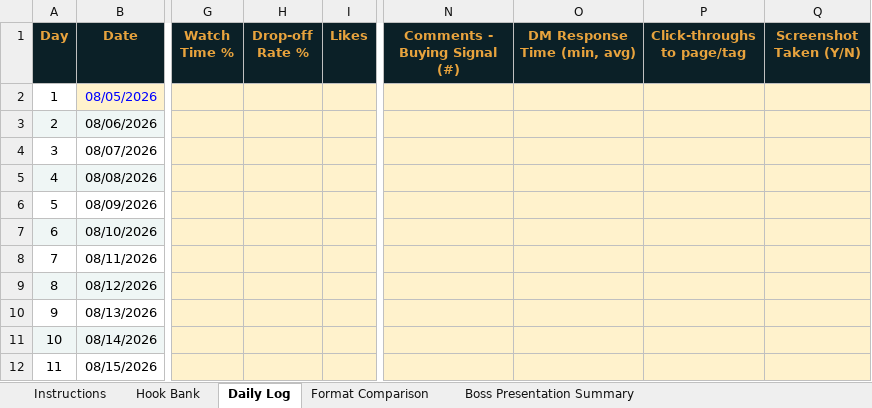
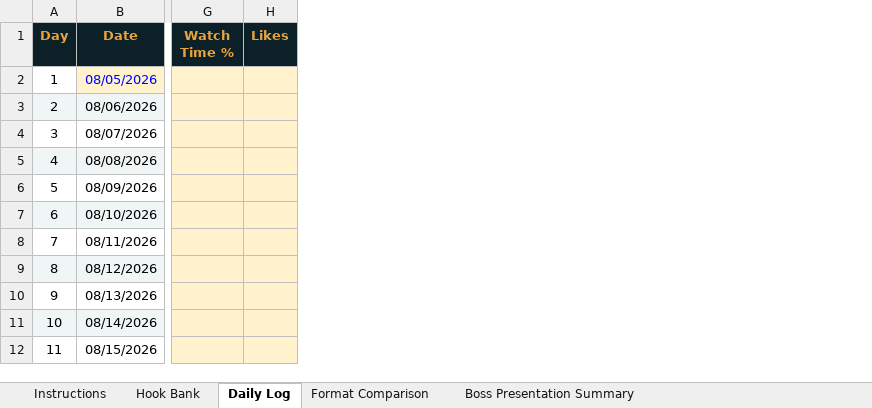
Before and after one commit to aytrunks/Goaldenway, an Excel workbook: campaign/Goaldenway_Boathouse_Tracker.xlsx, sheet Daily Log, drawn as a sheet; only a part is shown, gaps mark what is left out; values as stored, in another font and other column widths than the file's, no borders; the diff names each change by its address in the sheet, - before the commit and + after, or states it on an @@ line.

```diff
--- a/campaign/Goaldenway_Boathouse_Tracker.xlsx (sheet Daily Log)
+++ b/campaign/Goaldenway_Boathouse_Tracker.xlsx (sheet Daily Log)
-column H (Drop-off Rate %), empty
-column N (Comments - Buying Signal (#)), empty
-column O (DM Response Time (min, avg)), empty
-column P (Click-throughs to page/tag), empty
-column Q (Screenshot Taken (Y/N)), empty
```
Also changed, not shown: sheet Instructions, formulas that keep their value, 1 other file.
